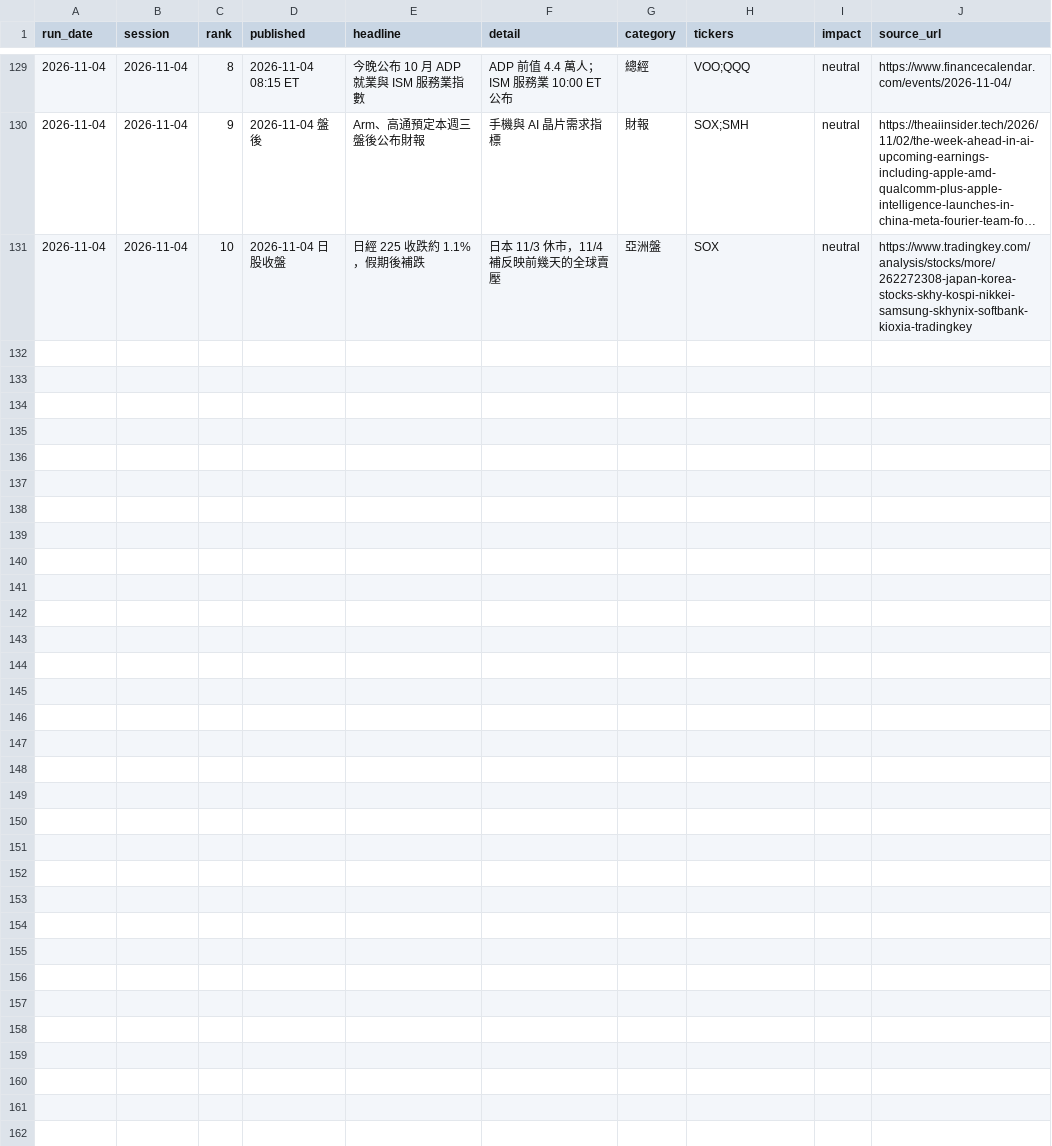
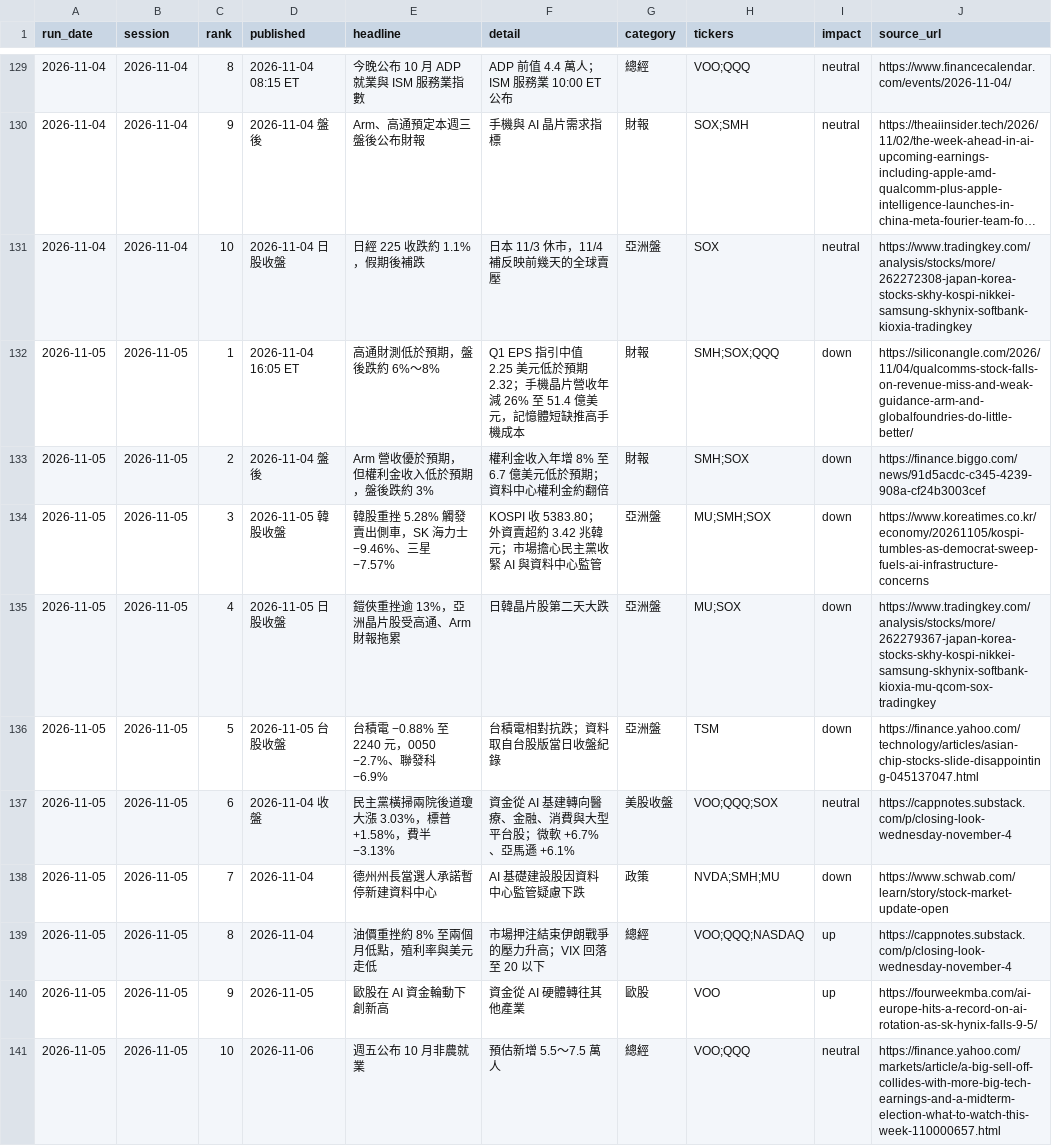
Before and after one commit to markwu831-prog/tw-stock-news, a CSV file: us/data/news_log.csv, drawn as a sheet; only a part is shown, gaps mark what is left out; long unchanged cells end in ….

```diff
--- a/us/data/news_log.csv
+++ b/us/data/news_log.csv
@@ -131 +131,11 @@ run_date,session,rank,published,headline,detail,category,tickers,impact,source_u
 2026-11-04,2026-11-04,10,2026-11-04 日股收盤,日經 225 收跌約 1.1%，假期後補跌,日本 11/3 休市，11/4 補反映前幾天的全球賣壓,亞洲盤,SOX,neutral,https://www.tradingkey.com/analysis/stocks/more/262272308-japan-korea-stocks-skhy-kospi-nikkei-samsung-skhynix-softbank-kioxia-tradingkey
+2026-11-05,2026-11-05,1,2026-11-04 16:05 ET,高通財測低於預期，盤後跌約 6%～8%,Q1 EPS 指引中值 2.25 美元低於預期 2.32；手機晶片營收年減 26% 至 51.4 億美元，記憶體短缺推高手機成本,財報,SMH;SOX;QQQ,down,https://siliconangle.com/2026/11/04/qualcomms-stock-falls-on-revenue-miss-and-weak-guidance-arm-and-globalfoundries-do-little-better/
+2026-11-05,2026-11-05,2,2026-11-04 盤後,Arm 營收優於預期，但權利金收入低於預期，盤後跌約 3%,權利金收入年增 8% 至 6.7 億美元低於預期；資料中心權利金約翻倍,財報,SMH;SOX,down,https://finance.biggo.com/news/91d5acdc-c345-4239-908a-cf24b3003cef
+2026-11-05,2026-11-05,3,2026-11-05 韓股收盤,韓股重挫 5.28% 觸發賣出側車，SK 海力士 −9.46%、三星 −7.57%,KOSPI 收 5383.80；外資賣超約 3.42 兆韓元；市場擔心民主黨收緊 AI 與資料中心監管,亞洲盤,MU;SMH;SOX,down,https://www.koreatimes.co.kr/economy/20261105/kospi-tumbles-as-democrat-sweep-fuels-ai-infrastructure-concerns
+2026-11-05,2026-11-05,4,2026-11-05 日股收盤,鎧俠重挫逾 13%，亞洲晶片股受高通、Arm 財報拖累,日韓晶片股第二天大跌,亞洲盤,MU;SOX,down,https://www.tradingkey.com/analysis/stocks/more/262279367-japan-korea-stocks-skhy-kospi-nikkei-samsung-skhynix-softbank-kioxia-mu-qcom-sox-tradingkey
+2026-11-05,2026-11-05,5,2026-11-05 台股收盤,台積電 −0.88% 至 2240 元，0050 −2.7%、聯發科 −6.9%,台積電相對抗跌；資料取自台股版當日收盤紀錄,亞洲盤,TSM,down,https://finance.yahoo.com/technology/articles/asian-chip-stocks-slide-disappointing-045137047.html
+2026-11-05,2026-11-05,6,2026-11-04 收盤,民主黨橫掃兩院後道瓊大漲 3.03%，標普 +1.58%，費半 −3.13%,資金從 AI 基建轉向醫療、金融、消費與大型平台股；微軟 +6.7%、亞馬遜 +6.1%,美股收盤,VOO;QQQ;SOX,neutral,https://cappnotes.substack.com/p/closing-look-wednesday-november-4
+2026-11-05,2026-11-05,7,2026-11-04,德州州長當選人承諾暫停新建資料中心,AI 基礎建設股因資料中心監管疑慮下跌,政策,NVDA;SMH;MU,down,https://www.schwab.com/learn/story/stock-market-update-open
+2026-11-05,2026-11-05,8,2026-11-04,油價重挫約 8% 至兩個月低點，殖利率與美元走低,市場押注結束伊朗戰爭的壓力升高；VIX 回落至 20 以下,總經,VOO;QQQ;NASDAQ,up,https://cappnotes.substack.com/p/closing-look-wednesday-november-4
+2026-11-05,2026-11-05,9,2026-11-05,歐股在 AI 資金輪動下創新高,資金從 AI 硬體轉往其他產業,歐股,VOO,up,https://fourweekmba.com/ai-europe-hits-a-record-on-ai-rotation-as-sk-hynix-falls-9-5/
+2026-11-05,2026-11-05,10,2026-11-06,週五公布 10 月非農就業,預估新增 5.5～7.5 萬人,總經,VOO;QQQ,neutral,https://finance.yahoo.com/markets/article/a-big-sell-off-collides-with-more-big-tech-earnings-and-a-midterm-election-what-to-watch-this-week-110000657.html
```
Also changed, not shown: us/data/predictions_daily.csv, 1 other file.
